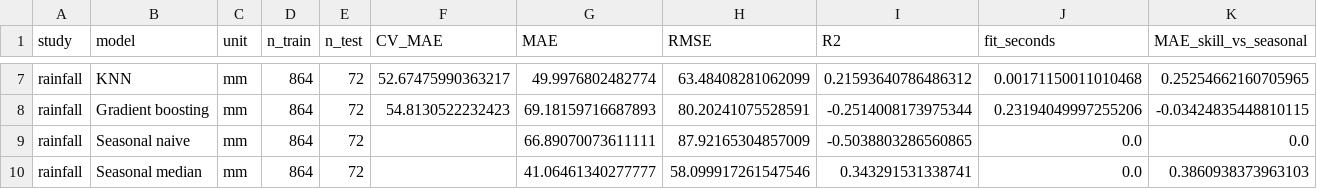
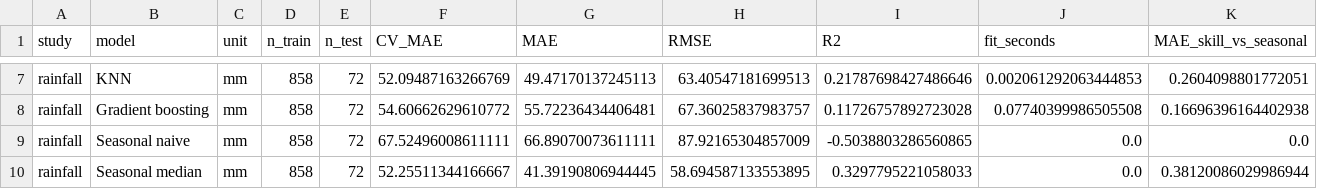
Before and after one commit to Sandaru-Vithanage/it5514-sri-lanka-ml, a CSV file: 05_experiments/extension/rainfall/test_metrics.csv, drawn as a sheet; only a part is shown, gaps mark what is left out; the diff covers the shown part only; the diff names each change by its address in the sheet, - before the commit and + after, or states it on an @@ line.

```diff
--- a/05_experiments/extension/rainfall/test_metrics.csv
+++ b/05_experiments/extension/rainfall/test_metrics.csv
-D7:D10 (n_train): 864
+D7:D10 (n_train): 858
-F7 (CV_MAE): 52.67475990363217
+F7 (CV_MAE): 52.09487163266769
-G7 (MAE): 49.9976802482774
+G7 (MAE): 49.47170137245113
-H7 (RMSE): 63.48408281062099
+H7 (RMSE): 63.40547181699513
-I7 (R2): 0.21593640786486312
+I7 (R2): 0.21787698427486646
-J7 (fit_seconds): 0.00171150011010468
+J7 (fit_seconds): 0.002061292063444853
-K7 (MAE_skill_vs_seasonal): 0.25254662160705965
+K7 (MAE_skill_vs_seasonal): 0.2604098801772051
-F8 (CV_MAE): 54.8130522232423
+F8 (CV_MAE): 54.60662629610772
-G8 (MAE): 69.18159716687893
+G8 (MAE): 55.72236434406481
-H8 (RMSE): 80.20241075528591
+H8 (RMSE): 67.36025837983757
-I8 (R2): -0.2514008173975344
+I8 (R2): 0.11726757892723028
-J8 (fit_seconds): 0.23194049997255206
+J8 (fit_seconds): 0.07740399986505508
-K8 (MAE_skill_vs_seasonal): -0.03424835448810115
+K8 (MAE_skill_vs_seasonal): 0.16696396164402938
-F9 (CV_MAE): (empty)
+F9 (CV_MAE): 67.52496008611111
-F10 (CV_MAE): (empty)
+F10 (CV_MAE): 52.25511344166667
-G10 (MAE): 41.06461340277777
+G10 (MAE): 41.39190806944445
-H10 (RMSE): 58.099917261547546
+H10 (RMSE): 58.694587133553895
-I10 (R2): 0.343291531338741
+I10 (R2): 0.3297795221058033
-K10 (MAE_skill_vs_seasonal): 0.3860938373963103
+K10 (MAE_skill_vs_seasonal): 0.38120086029986944
```
Also changed, not shown: 35 edited cells elsewhere in this file, 05_experiments/extension/dispatch/cv_results.csv, 05_experiments/extension/dispatch/test_metrics.csv, 34 other files.
